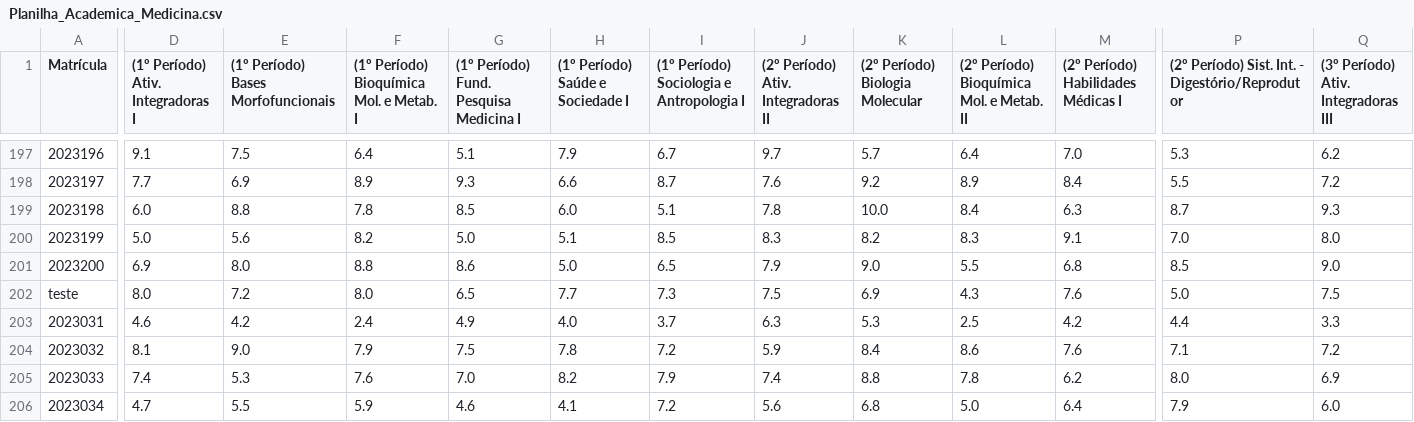
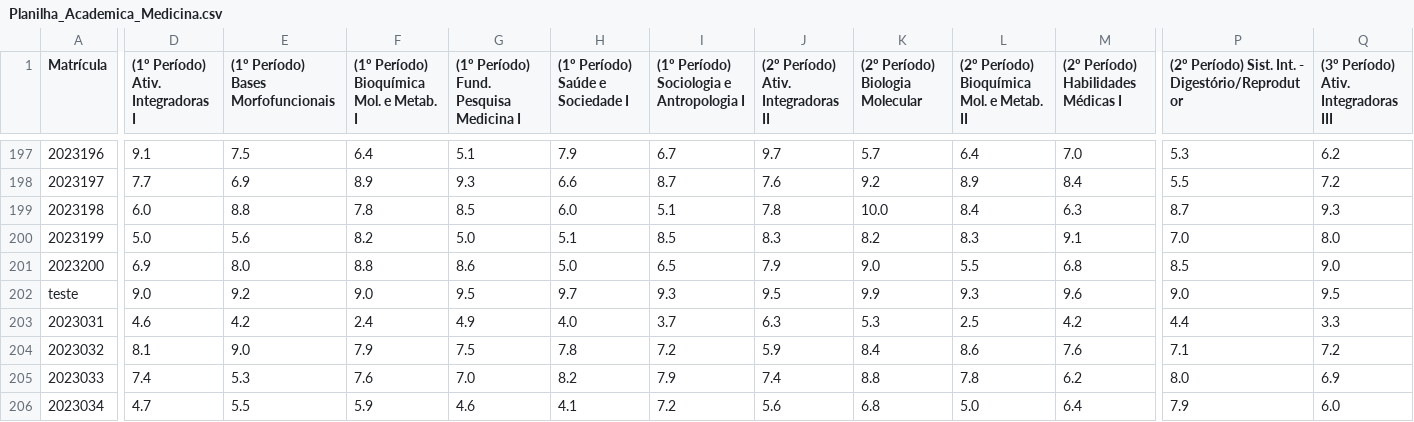
Before and after one commit to ptk3md/ala, a CSV file: Planilha_Academica_Medicina.csv, drawn as a sheet; only a part is shown, gaps mark what is left out; the diff covers the shown part only; the diff names each change by its address in the sheet, - before the commit and + after, or states it on an @@ line.

Commit message:
Update Planilha_Academica_Medicina.csv

```diff
--- a/Planilha_Academica_Medicina.csv
+++ b/Planilha_Academica_Medicina.csv
-D202: 8.0
+D202: 9.0
-E202: 7.2
+E202: 9.2
-F202: 8.0
+F202: 9.0
-G202: 6.5
+G202: 9.5
-H202 ((1º Período) Saúde e Sociedade I): 7.7
+H202 ((1º Período) Saúde e Sociedade I): 9.7
-I202: 7.3
+I202: 9.3
-J202: 7.5
+J202: 9.5
-K202 ((2º Período) Biologia Molecular): 6.9
+K202 ((2º Período) Biologia Molecular): 9.9
-L202: 4.3
+L202: 9.3
-M202: 7.6
+M202: 9.6
-P202: 5.0
+P202: 9.0
-Q202: 7.5
+Q202: 9.5
```
Also changed, not shown: 18 edited cells elsewhere in this file.
